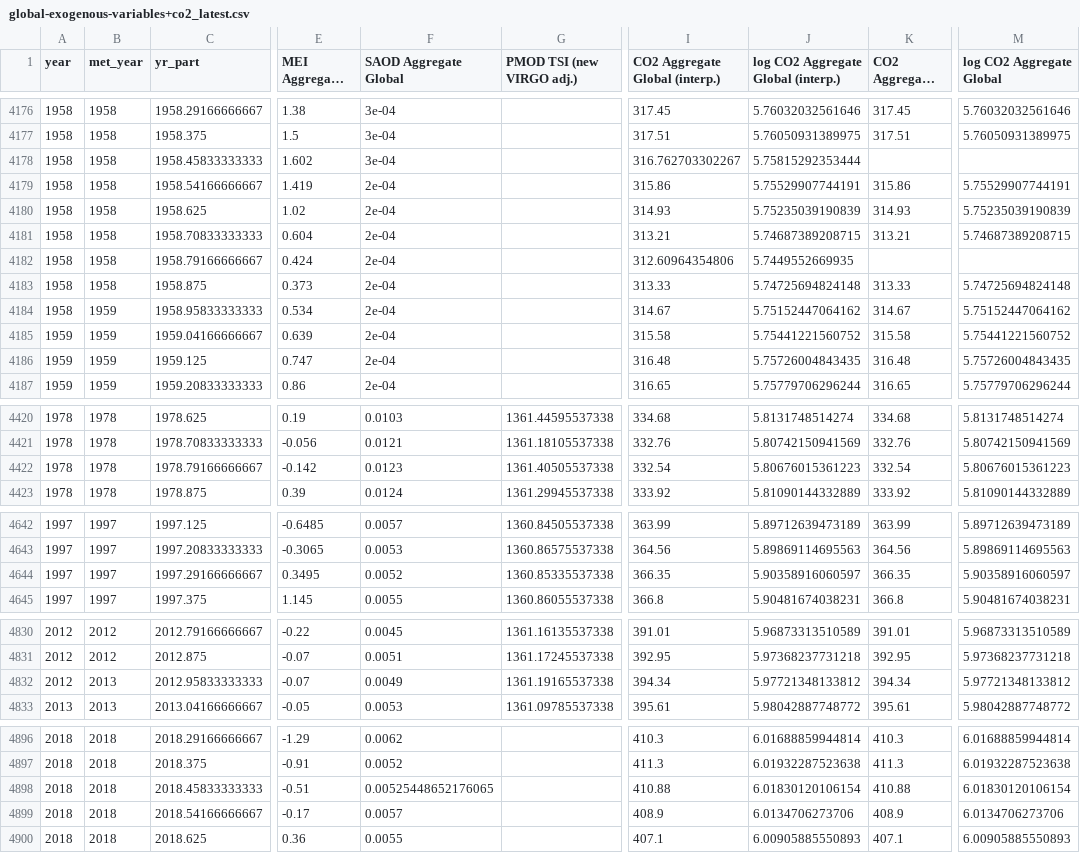
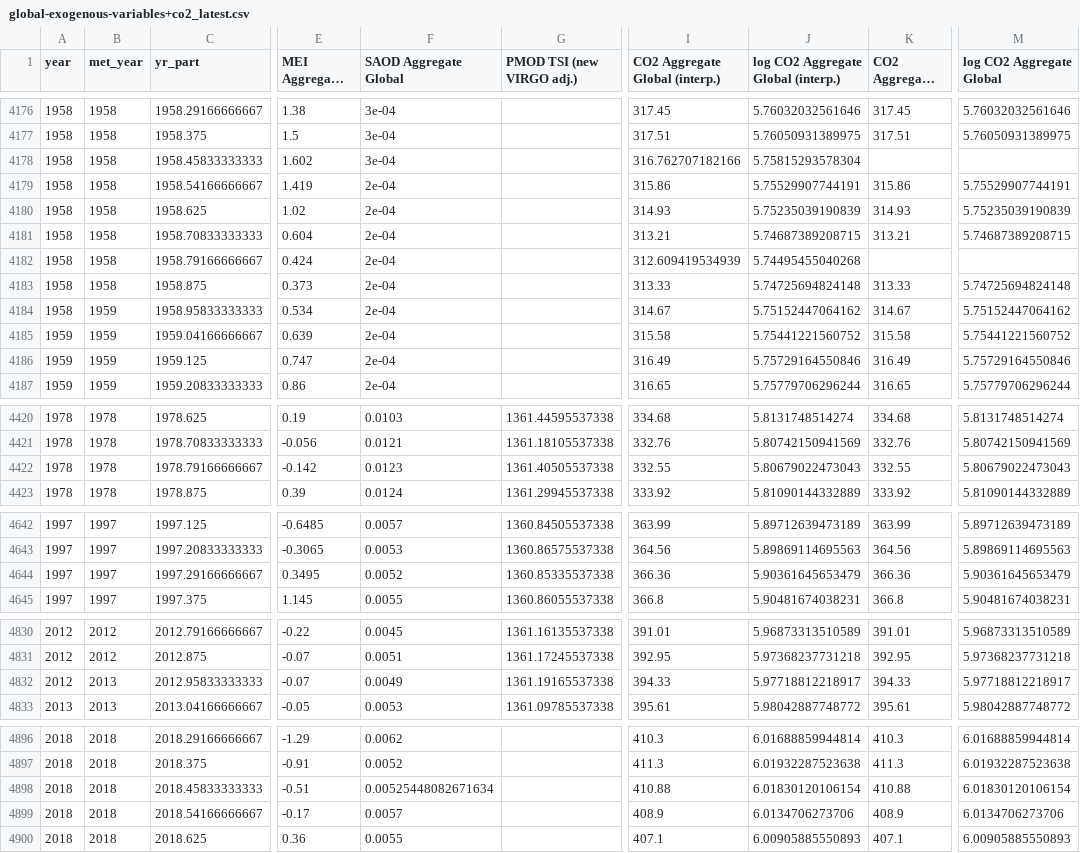
Before and after one commit to priscian/climeseries, a CSV file: inst/extdata/latest/global-exogenous-variables+co2_latest.csv, drawn as a sheet; only a part is shown, gaps mark what is left out; long unchanged cells end in …; the diff covers the shown part only; the diff names each change by its address in the sheet, - before the commit and + after, or states it on an @@ line.

```diff
--- a/inst/extdata/latest/global-exogenous-variables+co2_latest.csv
+++ b/inst/extdata/latest/global-exogenous-variables+co2_latest.csv
-I4178 (CO2 Aggregate Global (interp.)): 316.762703302267
+I4178 (CO2 Aggregate Global (interp.)): 316.762707182166
-J4178: 5.75815292353444
+J4178: 5.75815293578304
-I4182 (CO2 Aggregate Global (interp.)): 312.60964354806
+I4182 (CO2 Aggregate Global (interp.)): 312.609419534939
-J4182: 5.7449552669935
+J4182: 5.74495455040268
-I4186 (CO2 Aggregate Global (interp.)): 316.48
+I4186 (CO2 Aggregate Global (interp.)): 316.49
-J4186: 5.75726004843435
+J4186: 5.75729164550846
-K4186 (CO2 Aggregate Global): 316.48
+K4186 (CO2 Aggregate Global): 316.49
-M4186 (log CO2 Aggregate Global): 5.75726004843435
+M4186 (log CO2 Aggregate Global): 5.75729164550846
-I4422 (CO2 Aggregate Global (interp.)): 332.54
+I4422 (CO2 Aggregate Global (interp.)): 332.55
-J4422: 5.80676015361223
+J4422: 5.80679022473043
-K4422 (CO2 Aggregate Global): 332.54
+K4422 (CO2 Aggregate Global): 332.55
-M4422 (log CO2 Aggregate Global): 5.80676015361223
+M4422 (log CO2 Aggregate Global): 5.80679022473043
-I4644 (CO2 Aggregate Global (interp.)): 366.35
+I4644 (CO2 Aggregate Global (interp.)): 366.36
-J4644: 5.90358916060597
+J4644: 5.90361645653479
-K4644 (CO2 Aggregate Global): 366.35
+K4644 (CO2 Aggregate Global): 366.36
-M4644 (log CO2 Aggregate Global): 5.90358916060597
+M4644 (log CO2 Aggregate Global): 5.90361645653479
-I4832 (CO2 Aggregate Global (interp.)): 394.34
+I4832 (CO2 Aggregate Global (interp.)): 394.33
-J4832: 5.97721348133812
+J4832: 5.97718812218917
-K4832 (CO2 Aggregate Global): 394.34
+K4832 (CO2 Aggregate Global): 394.33
-M4832 (log CO2 Aggregate Global): 5.97721348133812
+M4832 (log CO2 Aggregate Global): 5.97718812218917
-F4898 (SAOD Aggregate Global): 0.00525448652176065
+F4898 (SAOD Aggregate Global): 0.00525448082671634
```
Also changed, not shown: 1 added row and 28 edited cells elsewhere in this file, inst/extdata/latest/CSIRO_Alt.csv, inst/extdata/saod/OSIRIS-SAOD_2001.10-latest.csv, 34 other files.
